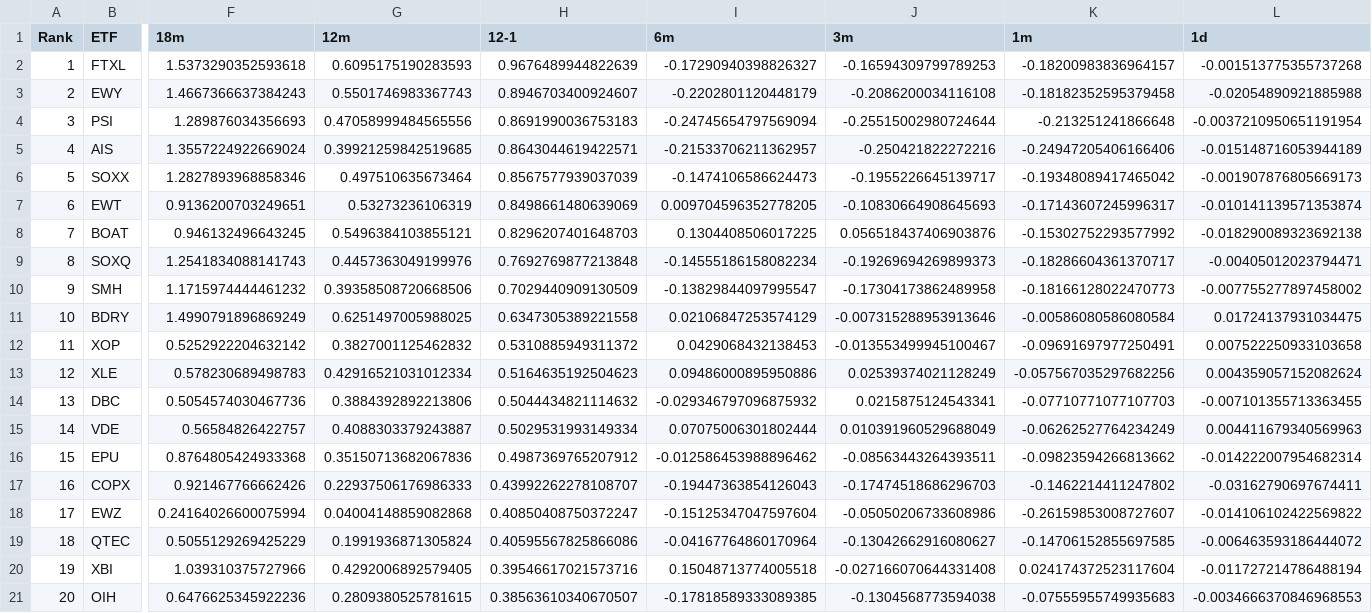
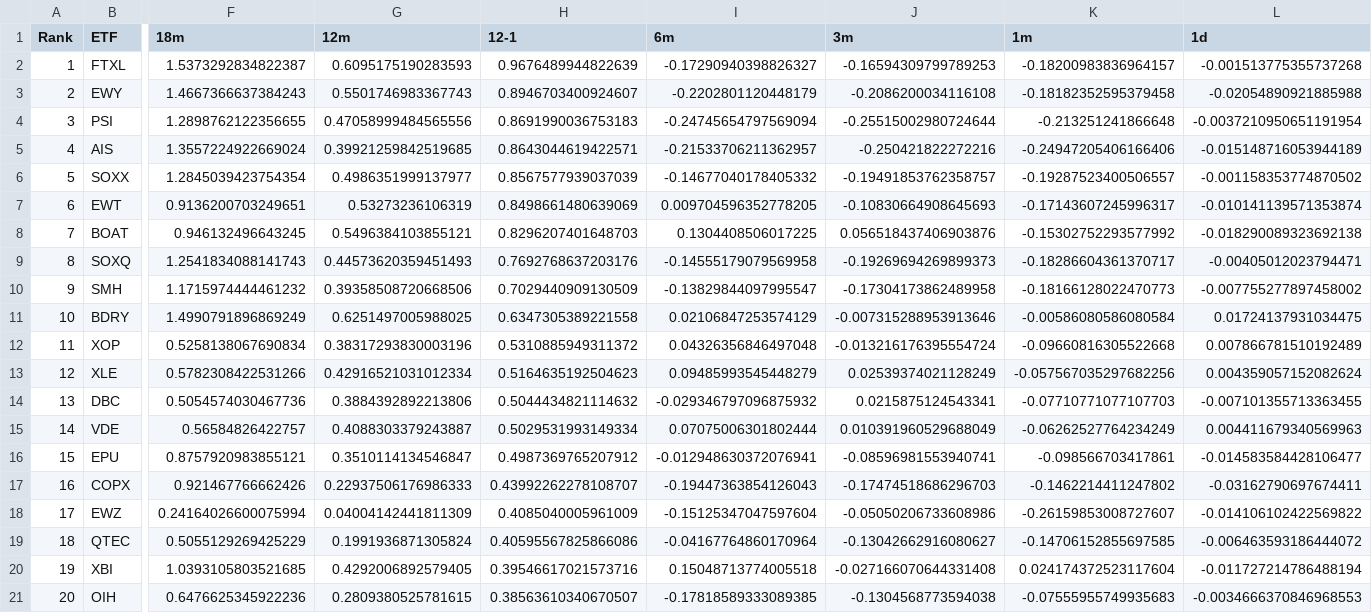
Before and after one commit to DarkMoonv1/NEFTy, a CSV file: NEFTy_LATEST.csv, drawn as a sheet; only a part is shown, gaps mark what is left out; the diff covers the shown part only; the diff names each change by its address in the sheet, - before the commit and + after, or states it on an @@ line.

Commit message:
Update NEFTy_LATEST.csv

```diff
--- a/NEFTy_LATEST.csv
+++ b/NEFTy_LATEST.csv
-F2 (18m): 1.5373290352593618
+F2 (18m): 1.5373292834822387
-F4 (18m): 1.289876034356693
+F4 (18m): 1.2898762122356655
-F6 (18m): 1.2827893968858346
+F6 (18m): 1.2845039423754354
-G6 (12m): 0.497510635673464
+G6 (12m): 0.4986351999137977
-I6 (6m): -0.1474106586624473
+I6 (6m): -0.14677040178405332
-J6 (3m): -0.1955226645139717
+J6 (3m): -0.19491853762358757
-K6 (1m): -0.19348089417465042
+K6 (1m): -0.19287523400506557
-L6 (1d): -0.001907876805669173
+L6 (1d): -0.001158353774870502
-G9 (12m): 0.4457363049199976
+G9 (12m): 0.44573620359451493
-H9 (12-1): 0.7692769877213848
+H9 (12-1): 0.7692768637203176
-I9 (6m): -0.14555186158082234
+I9 (6m): -0.14555179079569958
-F12 (18m): 0.5252922204632142
+F12 (18m): 0.5258138067690834
-G12 (12m): 0.3827001125462832
+G12 (12m): 0.38317293830003196
-I12 (6m): 0.0429068432138453
+I12 (6m): 0.04326356846497048
-J12 (3m): -0.013553499945100467
+J12 (3m): -0.013216176395554724
-K12 (1m): -0.09691697977250491
+K12 (1m): -0.09660816305522668
-L12 (1d): 0.007522250933103658
+L12 (1d): 0.007866781510192489
-F13 (18m): 0.578230689498783
+F13 (18m): 0.5782308422531266
-I13 (6m): 0.09486000895950886
+I13 (6m): 0.09485993545448279
-F16 (18m): 0.8764805424933368
+F16 (18m): 0.8757920983855121
-G16 (12m): 0.35150713682067836
+G16 (12m): 0.3510114134546847
-I16 (6m): -0.012586453988896462
+I16 (6m): -0.012948630372076941
-J16 (3m): -0.08563443264393511
+J16 (3m): -0.08596981553940741
-K16 (1m): -0.09823594266813662
+K16 (1m): -0.098566703417861
-L16 (1d): -0.014222007954682314
+L16 (1d): -0.014583584428106477
-G18 (12m): 0.04004148859082868
+G18 (12m): 0.04004142441811309
-H18 (12-1): 0.40850408750372247
+H18 (12-1): 0.4085040005961009
-F20 (18m): 1.039310375727966
+F20 (18m): 1.0393105803521685
```
Also changed, not shown: 141 edited cells elsewhere in this file.
